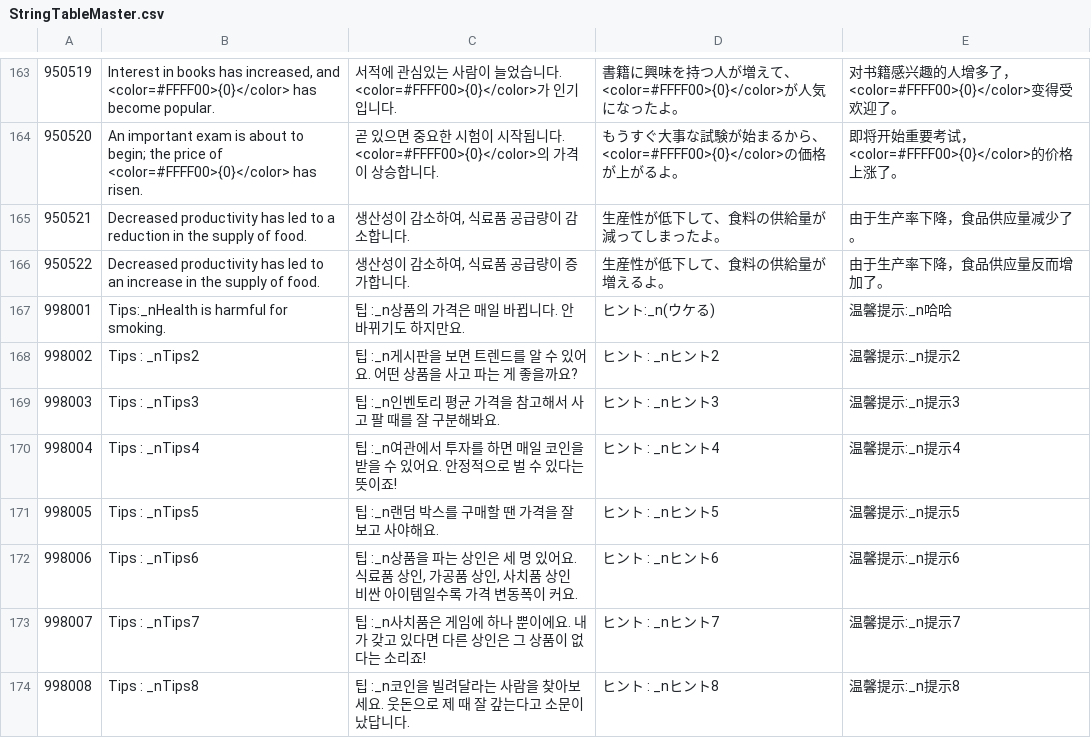
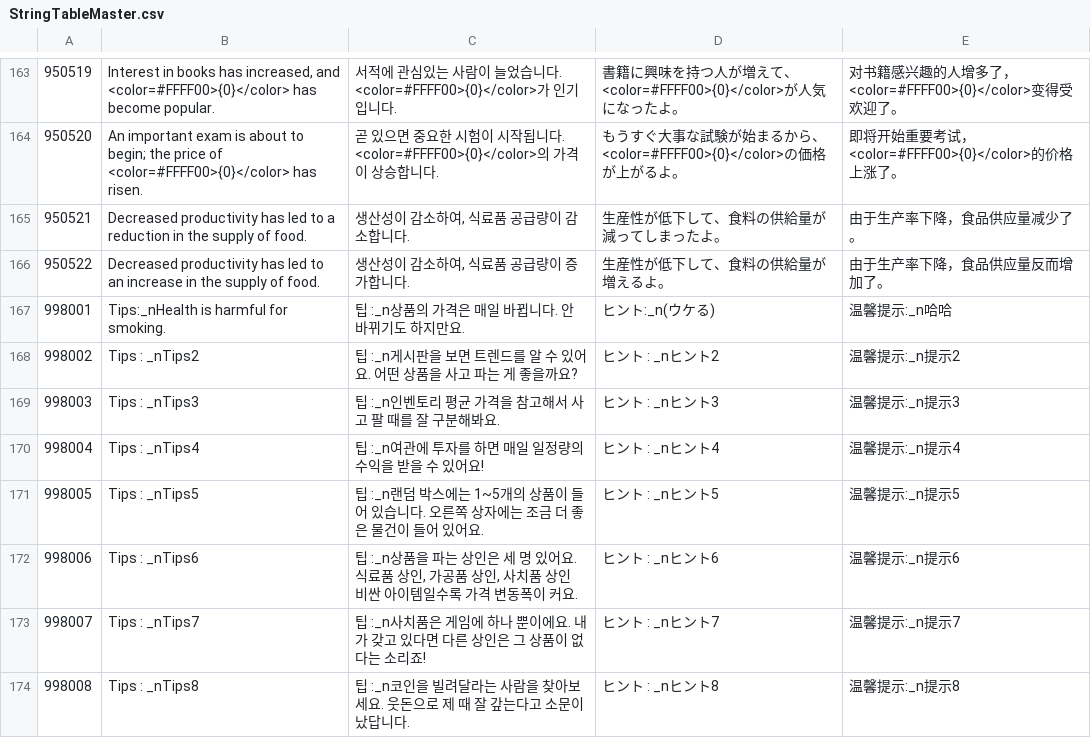
Before and after one commit to Thirdwave03/Unity_MiniTP_LoM, a CSV file: Assets/Resources/Tables/StringTableMaster.csv, drawn as a sheet; only a part is shown, gaps mark what is left out; the diff covers the shown part only.

Commit message:
디테일 수정, StringTable 변경 초안 작성. 빌드 안되는 중

```diff
--- a/Assets/Resources/Tables/StringTableMaster.csv
+++ b/Assets/Resources/Tables/StringTableMaster.csv
@@ -169,4 +169,4 @@
 998003, Tips : _nTips3,팁 :_n인벤토리 평균 가격을 참고해서 사고 팔 때를 잘 구분해봐요., ヒント : _nヒント3,温馨提示:_n提示3
-998004, Tips : _nTips4,팁 :_n여관에서 투자를 하면 매일 코인을 받을 수 있어요. 안정적으로 벌 수 있다는 뜻이죠!, ヒント : _nヒント4,温馨提示:_n提示4
-998005, Tips : _nTips5,팁 :_n랜덤 박스를 구매할 땐 가격을 잘 보고 사야해요., ヒント : _nヒント5,温馨提示:_n提示5
+998004, Tips : _nTips4,팁 :_n여관에 투자를 하면 매일 일정량의 수익을 받을 수 있어요!, ヒント : _nヒント4,温馨提示:_n提示4
+998005, Tips : _nTips5,팁 :_n랜덤 박스에는 1~5개의 상품이 들어 있습니다. 오른쪽 상자에는 조금 더 좋은 물건이 들어 있어요., ヒント : _nヒント5,温馨提示:_n提示5
 998006, Tips : _nTips6,"팁 :_n상품을 파는 상인은 세 명 있어요. 식료품 상인, 가공품 상인, 사치품 상인
```
Also changed, not shown: 18 edited cells elsewhere in this file, Assets/Resources/Tables/StringTableKr.csv, 26 other files.
